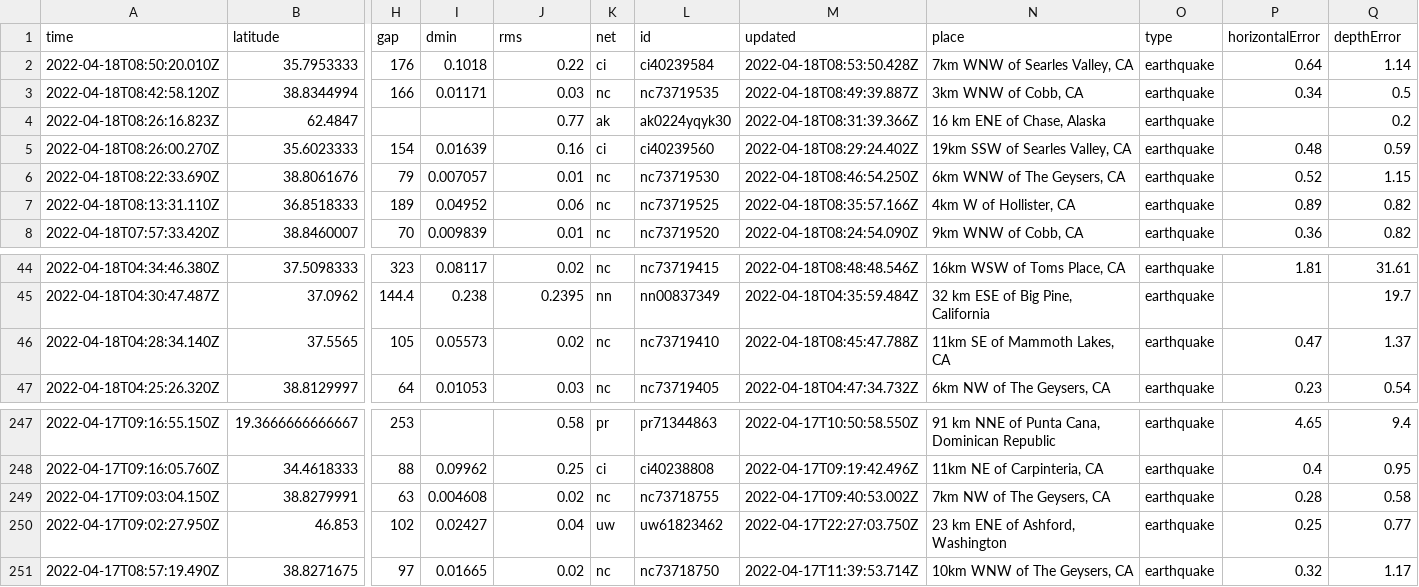
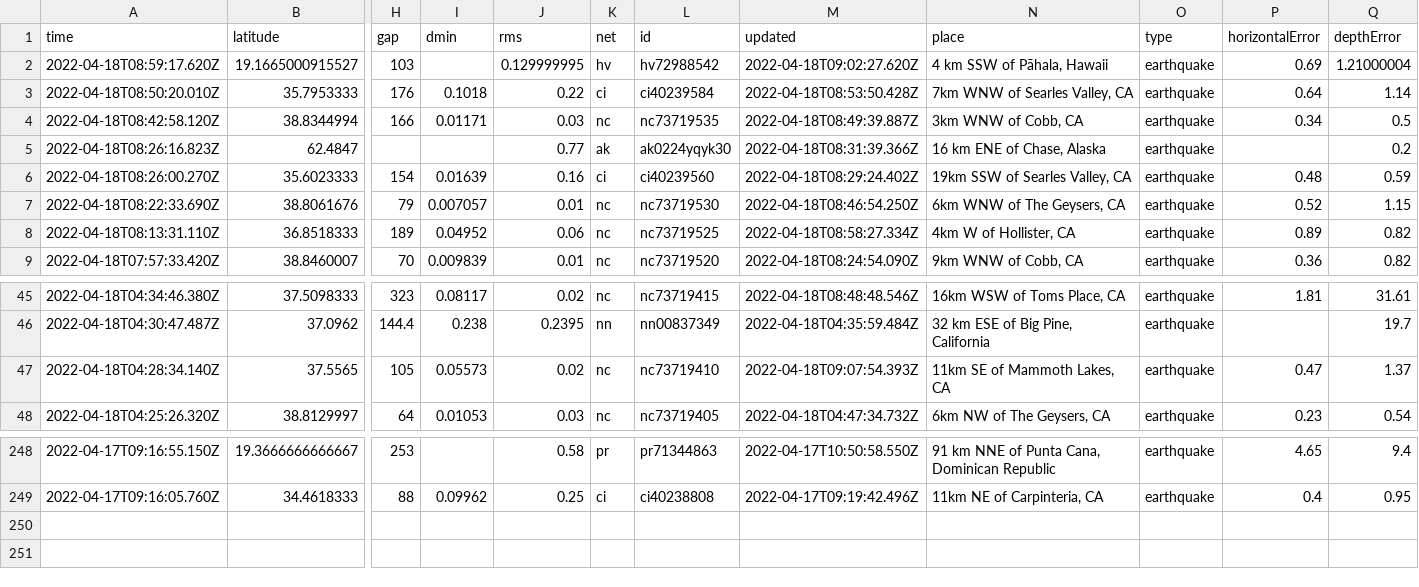
Before and after one commit to AnjDelgado/my-data-robot, a CSV file: usgs_current.csv, drawn as a sheet; only a part is shown, gaps mark what is left out; removed rows and columns are numbered as before the commit, all else as after; rows hold the shown columns only; the diff names each change by its address in the sheet, - before the commit and + after, or states it on an @@ line.

```diff
--- a/usgs_current.csv
+++ b/usgs_current.csv
+row 2: 2022-04-18T08:59:17.620Z | 19.1665000915527 | 103 |  | 0.129999995 | hv | hv72988542 | 2022-04-18T09:02:27.620Z | 4 km SSW of Pāhala, Hawaii | earthquake | 0.69 | 1.21000004
-M8 (updated): 2022-04-18T08:35:57.166Z
+M8 (updated): 2022-04-18T08:58:27.334Z
-M47 (updated): 2022-04-18T08:45:47.788Z
+M47 (updated): 2022-04-18T09:07:54.393Z
-row 249: 2022-04-17T09:03:04.150Z | 38.8279991 | 63 | 0.004608 | 0.02 | nc | nc73718755 | 2022-04-17T09:40:53.002Z | 7km NW of The Geysers, CA | earthquake | 0.28 | 0.58
-row 250: 2022-04-17T09:02:27.950Z | 46.853 | 102 | 0.02427 | 0.04 | uw | uw61823462 | 2022-04-17T22:27:03.750Z | 23 km ENE of Ashford, Washington | earthquake | 0.25 | 0.77
-row 251: 2022-04-17T08:57:19.490Z | 38.8271675 | 97 | 0.01665 | 0.02 | nc | nc73718750 | 2022-04-17T11:39:53.714Z | 10km WNW of The Geysers, CA | earthquake | 0.32 | 1.17
```
